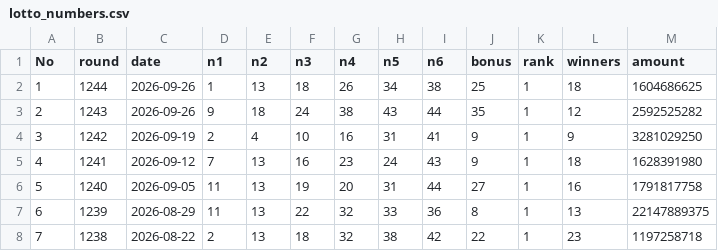
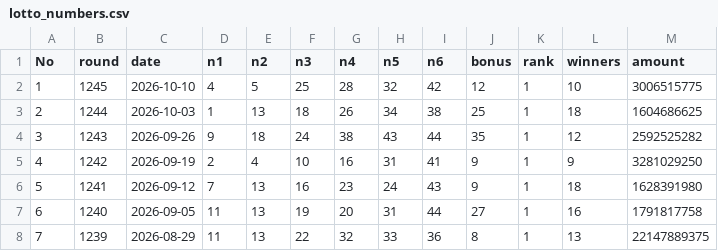
Before and after one commit to kakkoii1085-pixel/lotto-insight, a CSV file: public/lotto_numbers.csv, drawn as a sheet; only a part is shown; the shorter side is filled out with more unchanged rows; addresses are those after the commit; the diff names each change by its address in the sheet, - before the commit and + after, or states it on an @@ line.

Commit message:
1245회 로또 데이터 추가 (2026-10-10)

```diff
--- a/public/lotto_numbers.csv
+++ b/public/lotto_numbers.csv
+row 2: 1 | 1245 | 2026-10-10 | 4 | 5 | 25 | 28 | 32 | 42 | 12 | 1 | 10 | 3006515775
@@ column A (No) renumbered from row 3 down @@
-C3 (date): 2026-09-26
+C3 (date): 2026-10-03
```
